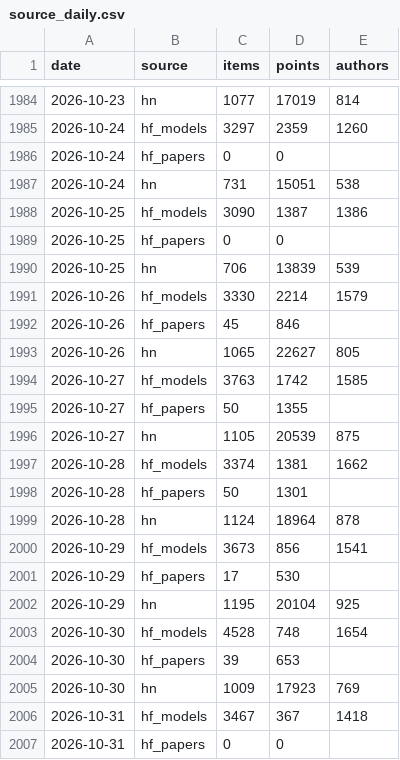
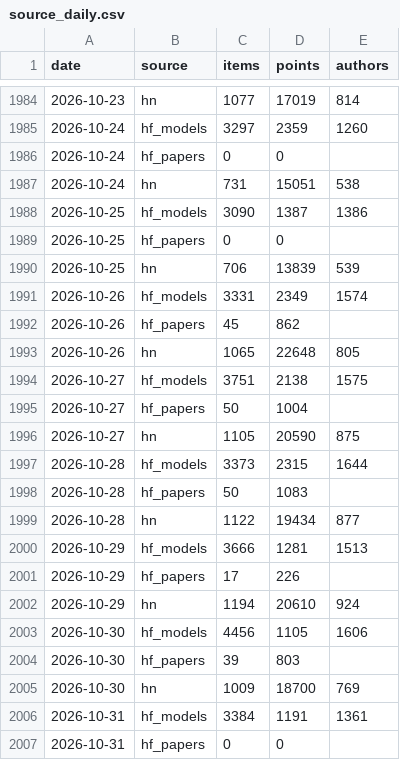
Before and after one commit to ZiqiWang-Zoe/ai-attention-tracker, a CSV file: data/source_daily.csv, drawn as a sheet; only a part is shown, gaps mark what is left out; the diff covers the shown part only.

Commit message:
Daily update 2026-11-03

```diff
--- a/data/source_daily.csv
+++ b/data/source_daily.csv
@@ -1990,18 +1990,18 @@ date,source,items,points,authors
 2026-10-25,hn,706,13839,539
-2026-10-26,hf_models,3330,2214,1579
-2026-10-26,hf_papers,45,846,
-2026-10-26,hn,1065,22627,805
-2026-10-27,hf_models,3763,1742,1585
-2026-10-27,hf_papers,50,1355,
-2026-10-27,hn,1105,20539,875
-2026-10-28,hf_models,3374,1381,1662
-2026-10-28,hf_papers,50,1301,
-2026-10-28,hn,1124,18964,878
-2026-10-29,hf_models,3673,856,1541
-2026-10-29,hf_papers,17,530,
-2026-10-29,hn,1195,20104,925
-2026-10-30,hf_models,4528,748,1654
-2026-10-30,hf_papers,39,653,
-2026-10-30,hn,1009,17923,769
-2026-10-31,hf_models,3467,367,1418
+2026-10-26,hf_models,3331,2349,1574
+2026-10-26,hf_papers,45,862,
+2026-10-26,hn,1065,22648,805
+2026-10-27,hf_models,3751,2138,1575
+2026-10-27,hf_papers,50,1004,
+2026-10-27,hn,1105,20590,875
+2026-10-28,hf_models,3373,2315,1644
+2026-10-28,hf_papers,50,1083,
+2026-10-28,hn,1122,19434,877
+2026-10-29,hf_models,3666,1281,1513
+2026-10-29,hf_papers,17,226,
+2026-10-29,hn,1194,20610,924
+2026-10-30,hf_models,4456,1105,1606
+2026-10-30,hf_papers,39,803,
+2026-10-30,hn,1009,18700,769
+2026-10-31,hf_models,3384,1191,1361
 2026-10-31,hf_papers,0,0,
```
Also changed, not shown: 9 added rows and 3 edited cells elsewhere in this file, data/rising_topics.csv, 6 other files.
